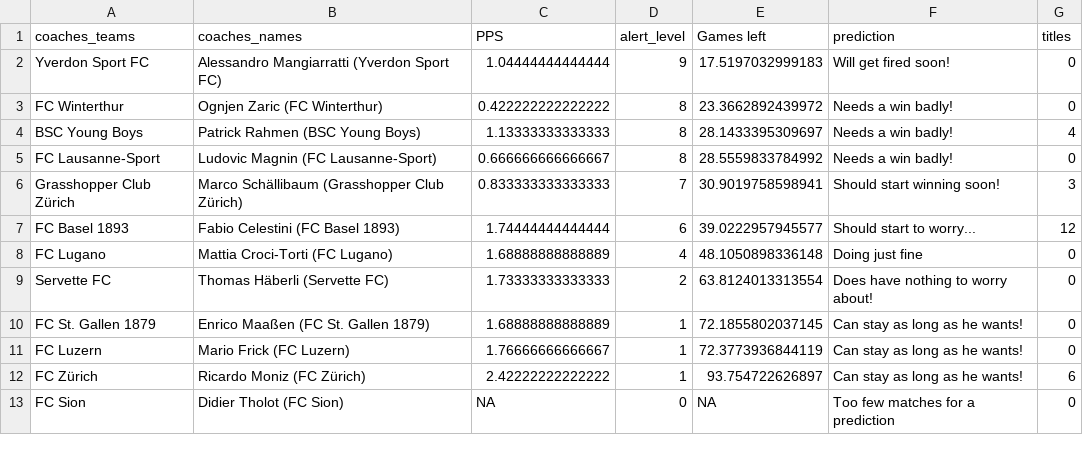
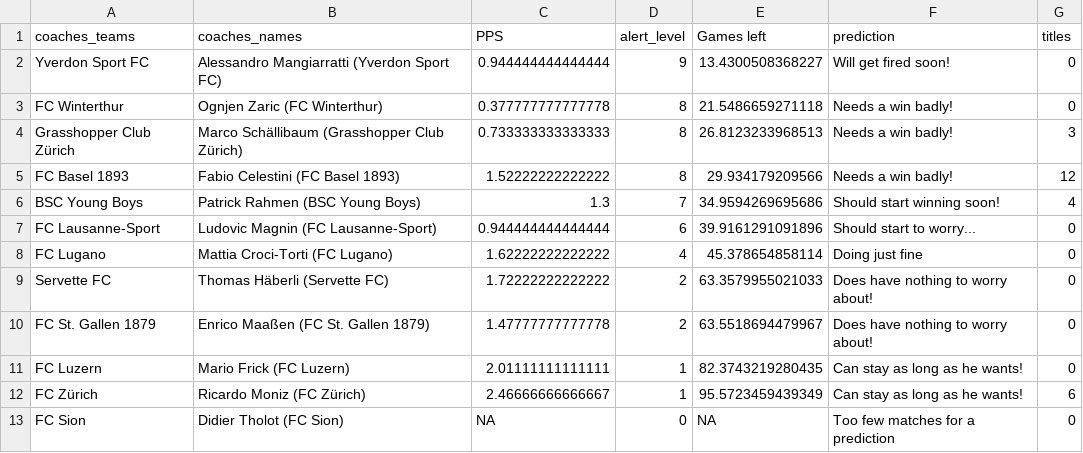
Before and after one commit to swissfootdata/Super_League_Predictions, a CSV file: Output/coaches_alert.csv, drawn as a sheet.

```diff
--- a/Output/coaches_alert.csv
+++ b/Output/coaches_alert.csv
@@ -1,13 +1,13 @@
 "coaches_teams","coaches_names","PPS","alert_level","Games left","prediction","titles"
-"Yverdon Sport FC","Alessandro Mangiarratti (Yverdon Sport FC)",1.04444444444444,9,17.5197032999183,"Will get fired soon!",0
-"FC Winterthur","Ognjen Zaric (FC Winterthur)",0.422222222222222,8,23.3662892439972,"Needs a win badly!",0
-"BSC Young Boys","Patrick Rahmen (BSC Young Boys)",1.13333333333333,8,28.1433395309697,"Needs a win badly!",4
-"FC Lausanne-Sport","Ludovic Magnin (FC Lausanne-Sport)",0.666666666666667,8,28.5559833784992,"Needs a win badly!",0
-"Grasshopper Club Zürich","Marco Schällibaum (Grasshopper Club Zürich)",0.833333333333333,7,30.9019758598941,"Should start winning soon!",3
-"FC Basel 1893","Fabio Celestini (FC Basel 1893)",1.74444444444444,6,39.0222957945577,"Should start to worry...",12
-"FC Lugano","Mattia Croci-Torti (FC Lugano)",1.68888888888889,4,48.1050898336148,"Doing just fine",0
-"Servette FC","Thomas Häberli (Servette FC)",1.73333333333333,2,63.8124013313554,"Does have nothing to worry about!",0
-"FC St. Gallen 1879","Enrico Maaßen (FC St. Gallen 1879)",1.68888888888889,1,72.1855802037145,"Can stay as long as he wants!",0
-"FC Luzern","Mario Frick (FC Luzern)",1.76666666666667,1,72.3773936844119,"Can stay as long as he wants!",0
-"FC Zürich","Ricardo Moniz (FC Zürich)",2.42222222222222,1,93.754722626897,"Can stay as long as he wants!",6
+"Yverdon Sport FC","Alessandro Mangiarratti (Yverdon Sport FC)",0.944444444444444,9,13.4300508368227,"Will get fired soon!",0
+"FC Winterthur","Ognjen Zaric (FC Winterthur)",0.377777777777778,8,21.5486659271118,"Needs a win badly!",0
+"Grasshopper Club Zürich","Marco Schällibaum (Grasshopper Club Zürich)",0.733333333333333,8,26.8123233968513,"Needs a win badly!",3
+"FC Basel 1893","Fabio Celestini (FC Basel 1893)",1.52222222222222,8,29.934179209566,"Needs a win badly!",12
+"BSC Young Boys","Patrick Rahmen (BSC Young Boys)",1.3,7,34.9594269695686,"Should start winning soon!",4
+"FC Lausanne-Sport","Ludovic Magnin (FC Lausanne-Sport)",0.944444444444444,6,39.9161291091896,"Should start to worry...",0
+"FC Lugano","Mattia Croci-Torti (FC Lugano)",1.62222222222222,4,45.378654858114,"Doing just fine",0
+"Servette FC","Thomas Häberli (Servette FC)",1.72222222222222,2,63.3579955021033,"Does have nothing to worry about!",0
+"FC St. Gallen 1879","Enrico Maaßen (FC St. Gallen 1879)",1.47777777777778,2,63.5518694479967,"Does have nothing to worry about!",0
+"FC Luzern","Mario Frick (FC Luzern)",2.01111111111111,1,82.3743219280435,"Can stay as long as he wants!",0
+"FC Zürich","Ricardo Moniz (FC Zürich)",2.46666666666667,1,95.5723459439349,"Can stay as long as he wants!",6
 "FC Sion","Didier Tholot (FC Sion)",NA,0,NA,"Too few matches for a prediction",0
```
Also changed, not shown: Output/predictions_SwissFootyBot.csv, Output/predictions_season_data.csv, 7 other files.
